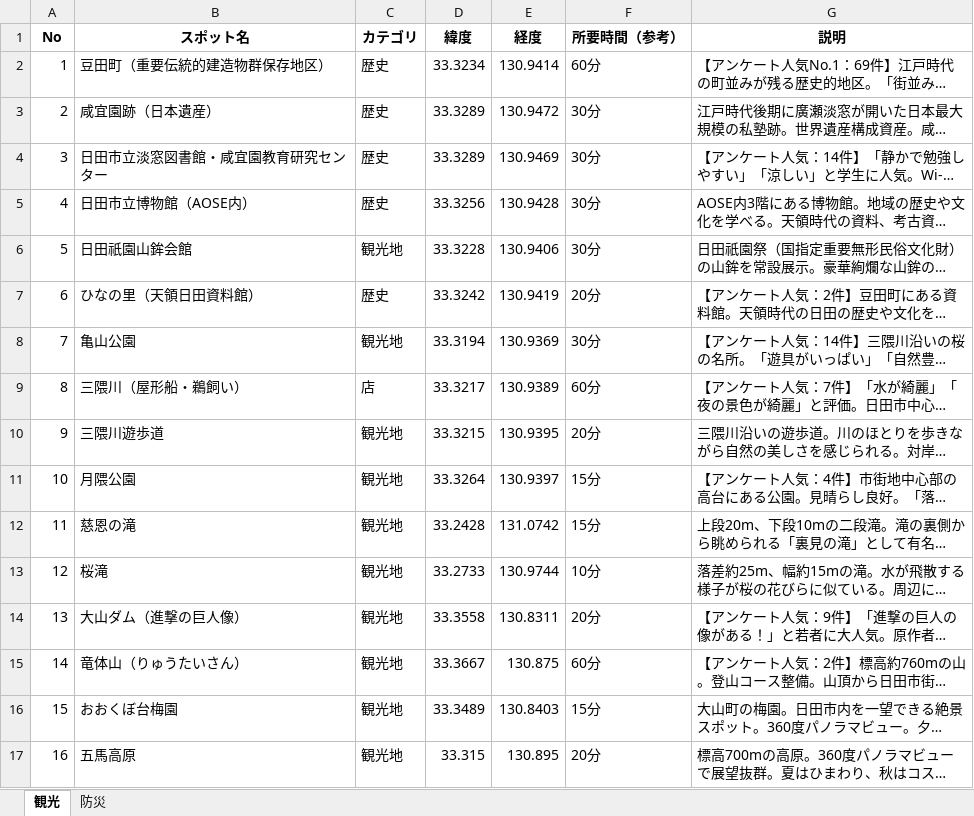
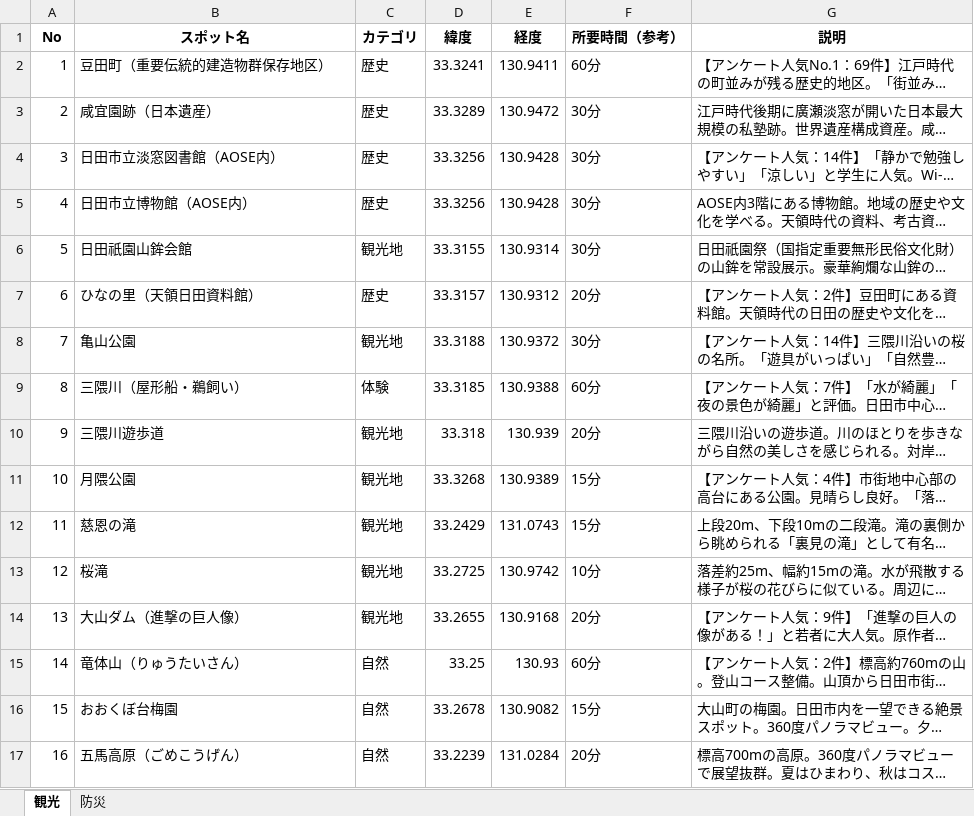
Before and after one commit to iy1505/11, an Excel workbook: spots.xlsx, sheet 観光, drawn as a sheet; only a part is shown; long unchanged cells end in …; values as stored, in another font and other column widths than the file's, no borders; the diff covers the shown part only; the diff names each change by its address in the sheet, - before the commit and + after, or states it on an @@ line.

```diff
--- a/spots.xlsx (sheet 観光)
+++ b/spots.xlsx (sheet 観光)
-D2 (緯度): 33.3234
+D2 (緯度): 33.3241
-E2 (経度): 130.9414
+E2 (経度): 130.9411
-B4 (スポット名): 日田市立淡窓図書館・咸宜園教育研究センター
+B4 (スポット名): 日田市立淡窓図書館（AOSE内）
-D4 (緯度): 33.3289
+D4 (緯度): 33.3256
-E4 (経度): 130.9469
+E4 (経度): 130.9428
-D6 (緯度): 33.3228
+D6 (緯度): 33.3155
-E6 (経度): 130.9406
+E6 (経度): 130.9314
-D7 (緯度): 33.3242
+D7 (緯度): 33.3157
-E7 (経度): 130.9419
+E7 (経度): 130.9312
-D8 (緯度): 33.3194
+D8 (緯度): 33.3188
-E8 (経度): 130.9369
+E8 (経度): 130.9372
-C9 (カテゴリ): 店
+C9 (カテゴリ): 体験
-D9 (緯度): 33.3217
+D9 (緯度): 33.3185
-E9 (経度): 130.9389
+E9 (経度): 130.9388
-D10 (緯度): 33.3215
+D10 (緯度): 33.318
-E10 (経度): 130.9395
+E10 (経度): 130.939
-D11 (緯度): 33.3264
+D11 (緯度): 33.3268
-E11 (経度): 130.9397
+E11 (経度): 130.9389
-D12 (緯度): 33.2428
+D12 (緯度): 33.2429
-E12 (経度): 131.0742
+E12 (経度): 131.0743
-D13 (緯度): 33.2733
+D13 (緯度): 33.2725
-E13 (経度): 130.9744
+E13 (経度): 130.9742
-D14 (緯度): 33.3558
+D14 (緯度): 33.2655
-E14 (経度): 130.8311
+E14 (経度): 130.9168
-C15:C17 (カテゴリ): 観光地
+C15:C17 (カテゴリ): 自然
-D15 (緯度): 33.3667
+D15 (緯度): 33.25
-E15 (経度): 130.875
+E15 (経度): 130.93
-D16 (緯度): 33.3489
+D16 (緯度): 33.2678
-E16 (経度): 130.8403
+E16 (経度): 130.9082
-B17 (スポット名): 五馬高原
+B17 (スポット名): 五馬高原（ごめこうげん）
-D17 (緯度): 33.315
+D17 (緯度): 33.2239
-E17 (経度): 130.895
+E17 (経度): 131.0284
```
Also changed, not shown: 79 edited cells elsewhere in this sheet, sheet 防災, 1 other file.
